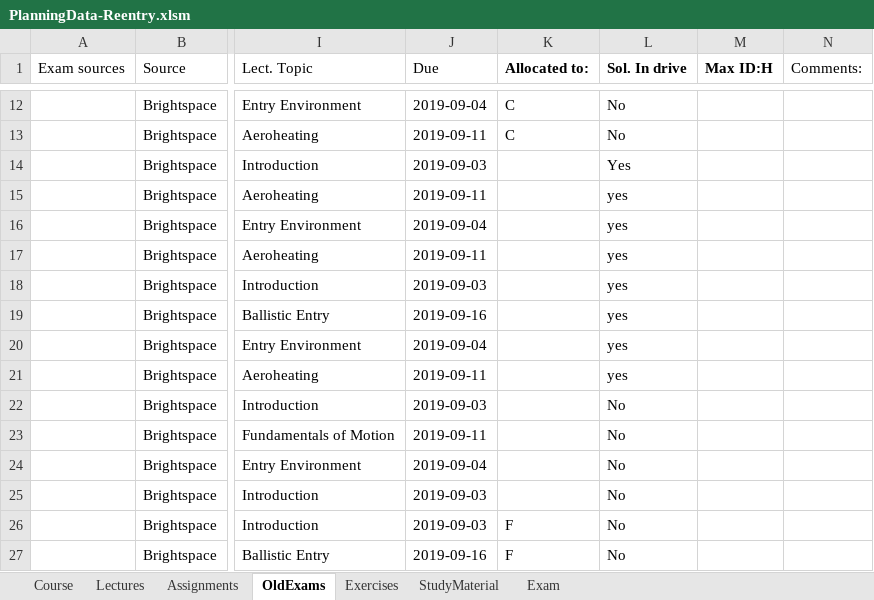
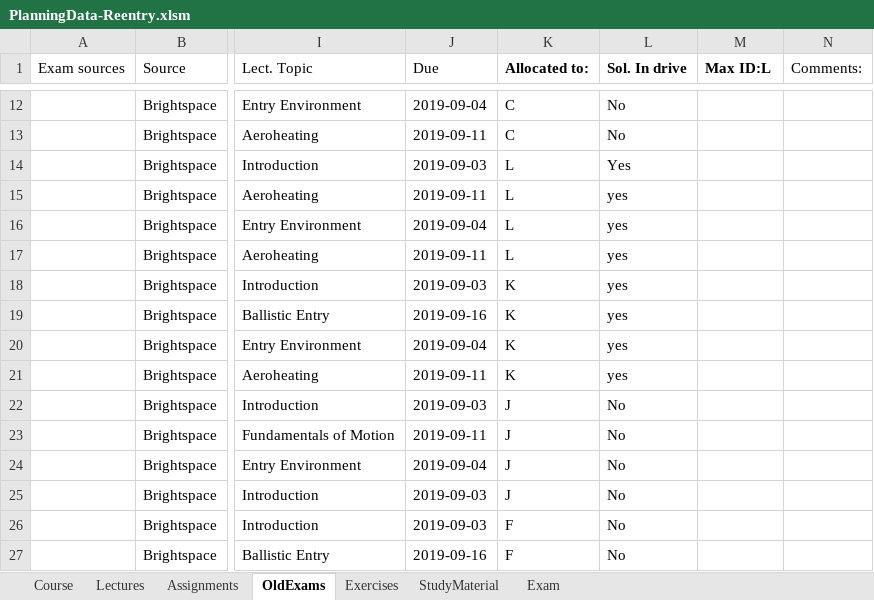
Before and after one commit to HiveMinds/AE4870B-Re-entry-Systems, an Excel workbook: CoursePlanningTemplate/PlanningData-Reentry.xlsm, sheet OldExams, drawn as a sheet; only a part is shown, gaps mark what is left out; values as stored, in another font and other column widths than the file's, no borders; the diff names each change by its address in the sheet, - before the commit and + after, or states it on an @@ line.

Commit message:
Update PlanningData-Reentry.xlsm
Claimed the 2012-02-22 exam under ID: L

```diff
--- a/CoursePlanningTemplate/PlanningData-Reentry.xlsm (sheet OldExams)
+++ b/CoursePlanningTemplate/PlanningData-Reentry.xlsm (sheet OldExams)
-M1: Max ID:H
+M1: Max ID:L
-K14:K17 (Allocated to:): (empty)
+K14:K17 (Allocated to:): L
-K18:K21 (Allocated to:): (empty)
+K18:K21 (Allocated to:): K
-K22:K25 (Allocated to:): (empty)
+K22:K25 (Allocated to:): J
```
Also changed, not shown: charts or pictures.
